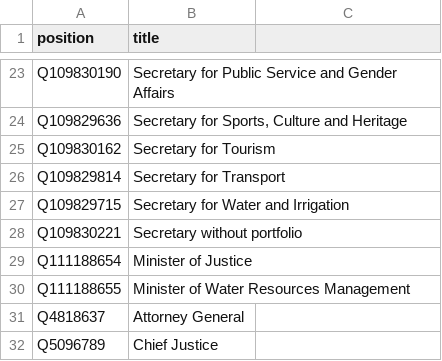
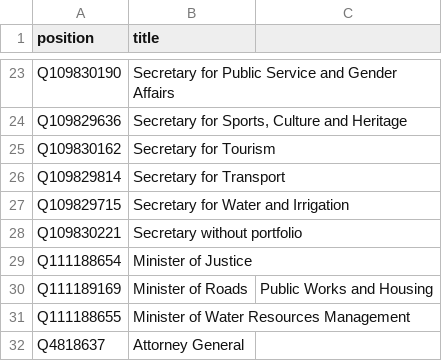
Before and after one commit to every-politician-scrapers/kenya, a CSV file: wikidata/wanted-positions.csv, drawn as a sheet; only a part is shown, gaps mark what is left out; the shorter side is filled out with more unchanged rows; the diff names each change by its address in the sheet, - before the commit and + after, or states it on an @@ line.

Commit message:
add more positions

```diff
--- a/wikidata/wanted-positions.csv
+++ b/wikidata/wanted-positions.csv
+row 30: Q111189169 | Minister of Roads | Public Works and Housing
```
Also changed, not shown: wikidata/xtra-positions.csv.
